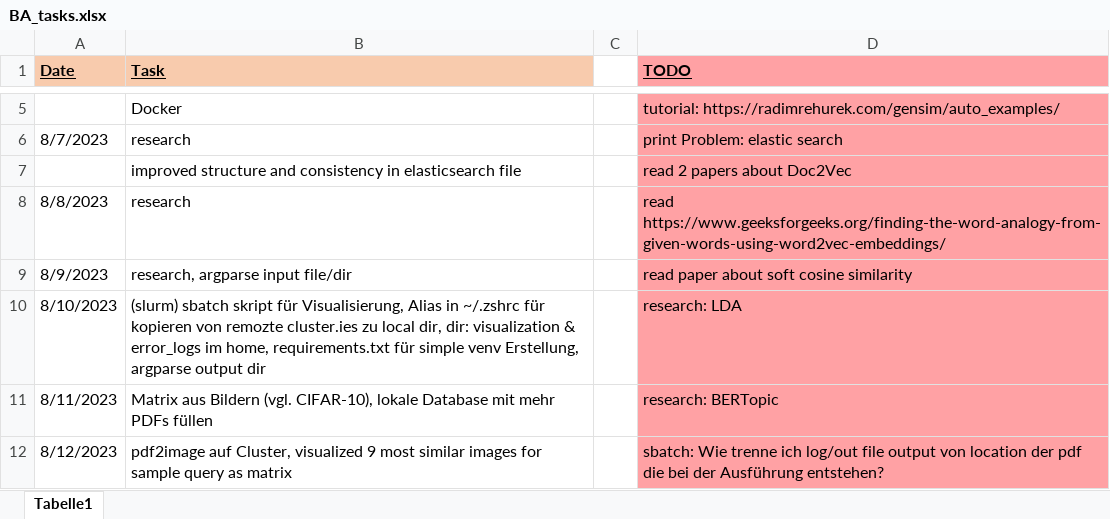
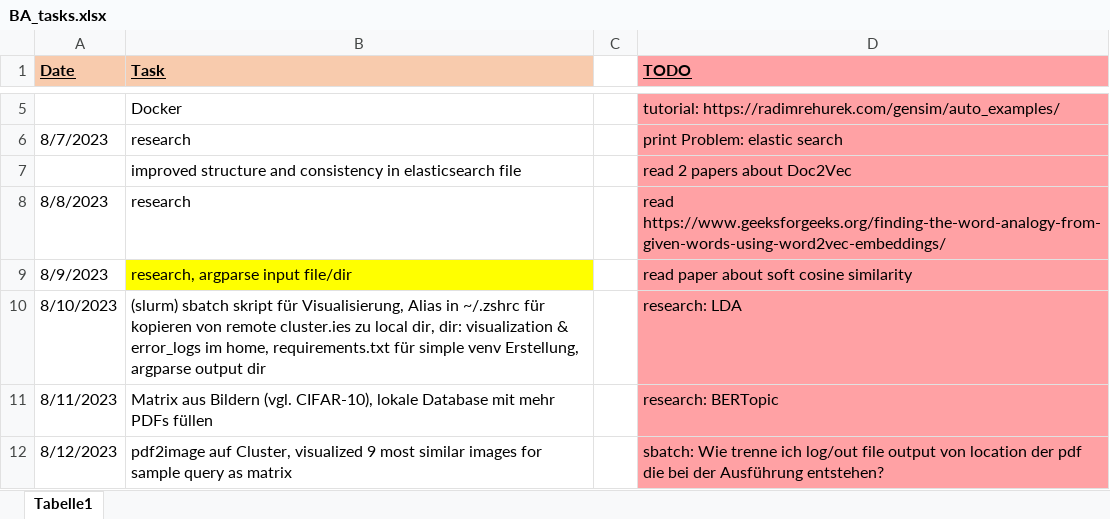
Before and after one commit to KlaraGtknst/topic-analysis-text-data, an Excel workbook: BA_tasks.xlsx, sheet Tabelle1, drawn as a sheet; only a part is shown, gaps mark what is left out; values as stored, in another font and other column widths than the file's, no borders; the diff names each change by its address in the sheet, - before the commit and + after, or states it on an @@ line.

Commit message:
chore: updated tasks

```diff
--- a/BA_tasks.xlsx (sheet Tabelle1)
+++ b/BA_tasks.xlsx (sheet Tabelle1)
-B9 fill: none
+B9 fill: #FFFF00
-B10 (Task): …kopieren von remozte cluster.ies zu…
+B10 (Task): …kopieren von remote cluster.ies zu…
```
